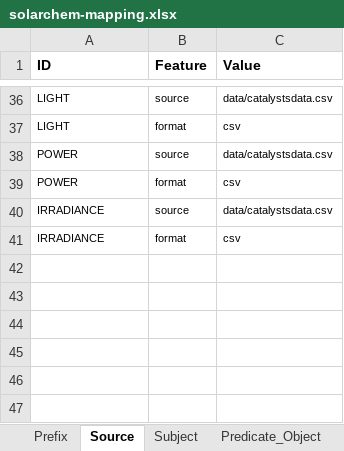
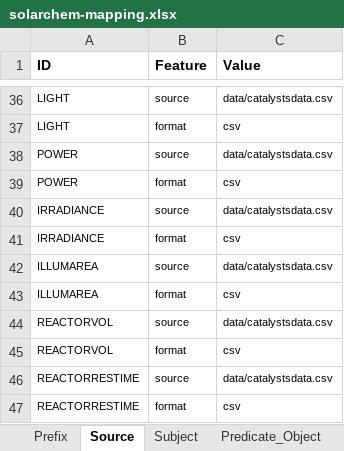
Before and after one commit to SolarChem/solarchem-ontology, an Excel workbook: knowledge-graph/mappings/solarchem-mapping.xlsx, sheet Source, drawn as a sheet; only a part is shown, gaps mark what is left out; values as stored, in another font and other column widths than the file's, no borders; the diff names each change by its address in the sheet, - before the commit and + after, or states it on an @@ line.

```diff
--- a/knowledge-graph/mappings/solarchem-mapping.xlsx (sheet Source)
+++ b/knowledge-graph/mappings/solarchem-mapping.xlsx (sheet Source)
+row 42: ILLUMAREA | source | data/catalystsdata.csv
+row 43: ILLUMAREA | format | csv
+row 44: REACTORVOL | source | data/catalystsdata.csv
+row 45: REACTORVOL | format | csv
+row 46: REACTORRESTIME | source | data/catalystsdata.csv
+row 47: REACTORRESTIME | format | csv
```
Also changed, not shown: sheet Predicate_Object, sheet Subject, 1 other file.
